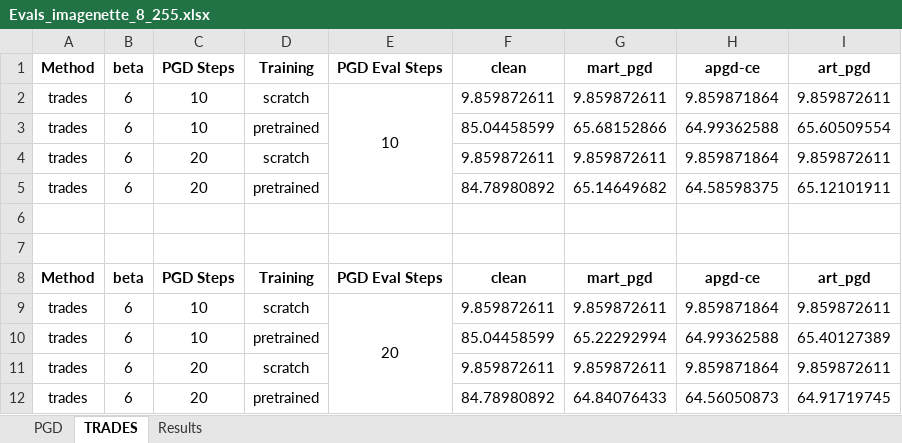
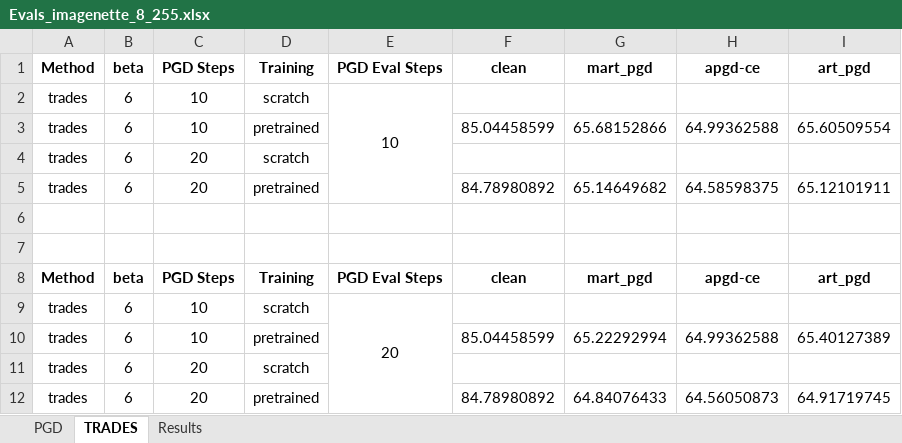
Before and after one commit to nachiketapatil/robustness_dashboard, an Excel workbook: data/Evals_imagenette_8_255.xlsx, sheet TRADES, drawn as a sheet; values as stored, in another font and other column widths than the file's, no borders; charts and pictures not drawn; the diff names each change by its address in the sheet, - before the commit and + after, or states it on an @@ line.

Commit message:
Add files via upload

```diff
--- a/data/Evals_imagenette_8_255.xlsx (sheet TRADES)
+++ b/data/Evals_imagenette_8_255.xlsx (sheet TRADES)
-F2 (clean): 9.859872611
+F2 (clean): (empty)
-G2 (mart_pgd): 9.859872611
+G2 (mart_pgd): (empty)
-H2 (apgd-ce): 9.859871864
+H2 (apgd-ce): (empty)
-I2 (art_pgd): 9.859872611
+I2 (art_pgd): (empty)
-F4 (clean): 9.859872611
+F4 (clean): (empty)
-G4 (mart_pgd): 9.859872611
+G4 (mart_pgd): (empty)
-H4 (apgd-ce): 9.859871864
+H4 (apgd-ce): (empty)
-I4 (art_pgd): 9.859872611
+I4 (art_pgd): (empty)
-F9 (clean): 9.859872611
+F9 (clean): (empty)
-G9 (mart_pgd): 9.859872611
+G9 (mart_pgd): (empty)
-H9 (apgd-ce): 9.859871864
+H9 (apgd-ce): (empty)
-I9 (art_pgd): 9.859872611
+I9 (art_pgd): (empty)
-F11 (clean): 9.859872611
+F11 (clean): (empty)
-G11 (mart_pgd): 9.859872611
+G11 (mart_pgd): (empty)
-H11 (apgd-ce): 9.859871864
+H11 (apgd-ce): (empty)
-I11 (art_pgd): 9.859872611
+I11 (art_pgd): (empty)
```
Also changed, not shown: sheet PGD.
